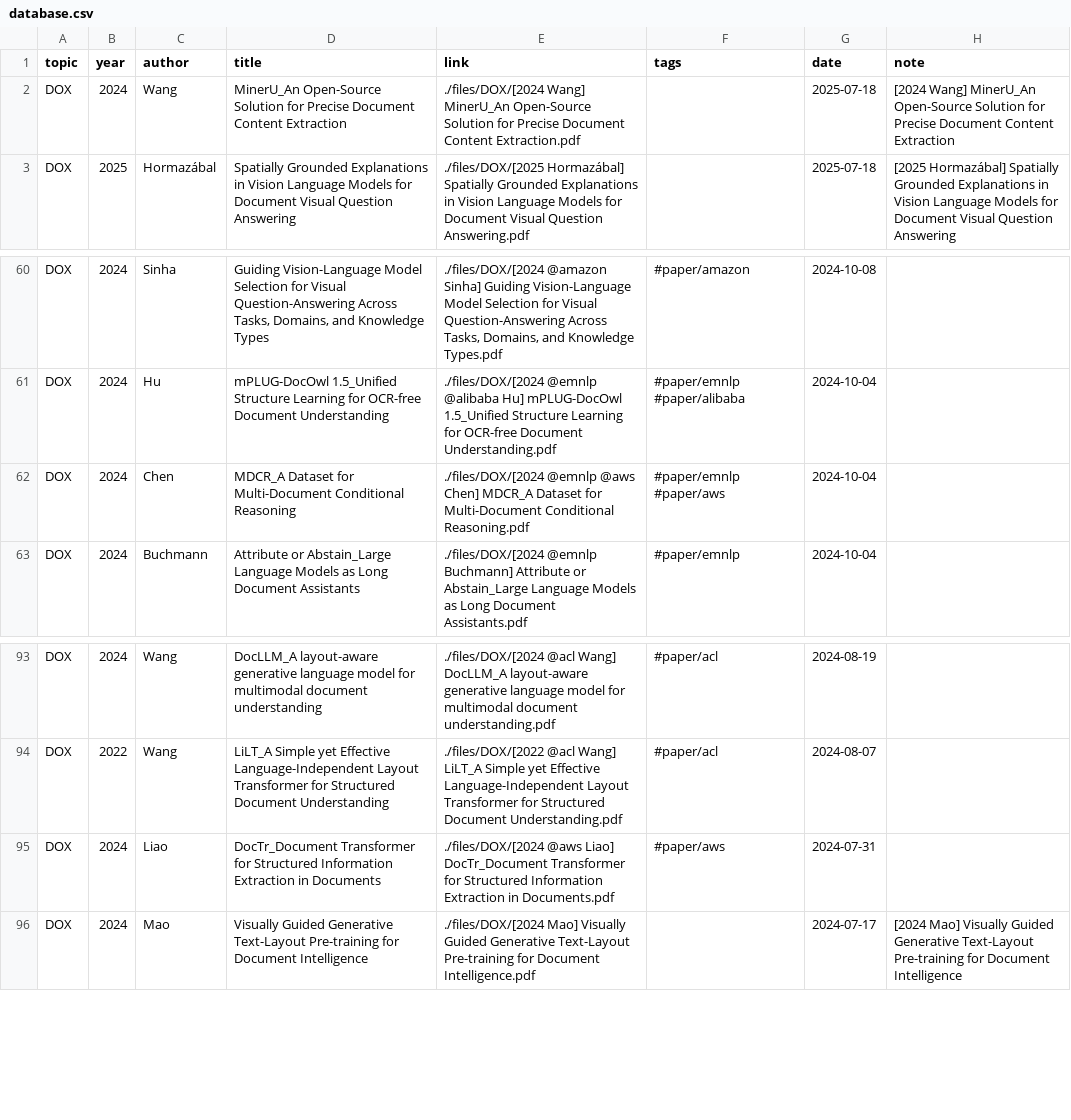
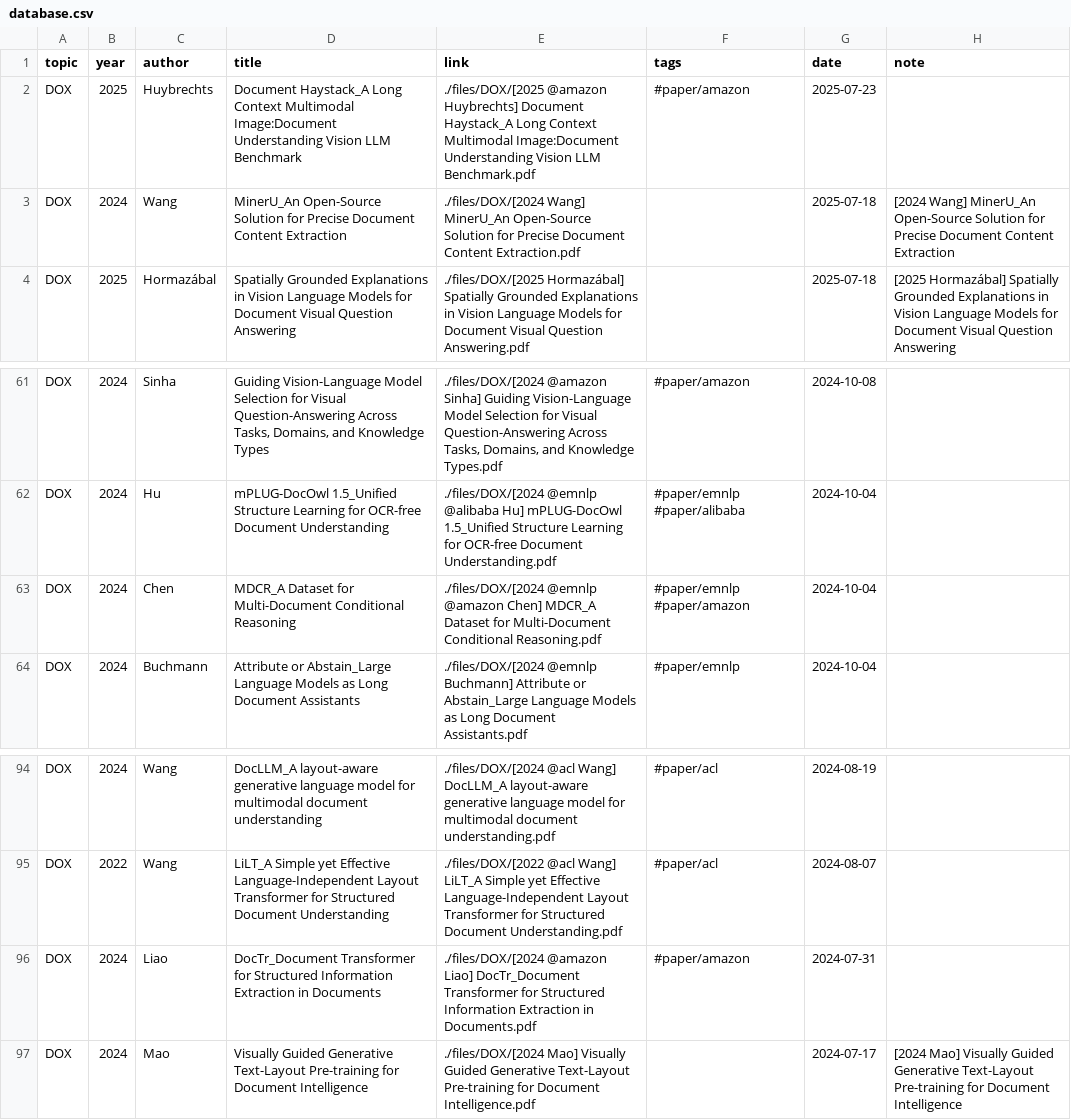
Before and after one commit to Gwanbou/Papers, a CSV file: automation/database.csv, drawn as a sheet; only a part is shown, gaps mark what is left out.

Commit message:
add papers

```diff
--- a/automation/database.csv
+++ b/automation/database.csv
@@ -1,2 +1,3 @@
 topic,year,author,title,link,tags,date,note
+DOX,2025,Huybrechts,Document Haystack_A Long Context Multimodal Image:Document Understanding Vision LLM Benchmark,./files/DOX/[2025 @amazon Huybrechts] Document Haystack_A Long Context Multimodal Image:Document Understanding Vision LLM Benchmark.pdf,#paper/amazon,2025-07-23,
 DOX,2024,Wang,MinerU_An Open-Source Solution for Precise Document Content Extraction,./files/DOX/[2024 Wang] MinerU_An Open-Source Solution for Precise Document Content Extraction.pdf,,2025-07-18,[2024 Wang] MinerU_An Open-Source Solution for Precise Document Content Extraction
@@ -61,3 +62,3 @@ DOX,2024,Sinha,"Guiding Vision-Language Model Selection for Visual Question-Answ
 DOX,2024,Hu,mPLUG-DocOwl 1.5_Unified Structure Learning for OCR-free Document Understanding,./files/DOX/[2024 @emnlp @alibaba Hu] mPLUG-DocOwl 1.5_Unified Structure Learning for OCR-free Document Understanding.pdf,#paper/emnlp #paper/alibaba,2024-10-04,
-DOX,2024,Chen,MDCR_A Dataset for Multi-Document Conditional Reasoning,./files/DOX/[2024 @emnlp @aws Chen] MDCR_A Dataset for Multi-Document Conditional Reasoning.pdf,#paper/emnlp #paper/aws,2024-10-04,
+DOX,2024,Chen,MDCR_A Dataset for Multi-Document Conditional Reasoning,./files/DOX/[2024 @emnlp @amazon Chen] MDCR_A Dataset for Multi-Document Conditional Reasoning.pdf,#paper/emnlp #paper/amazon,2024-10-04,
 DOX,2024,Buchmann,Attribute or Abstain_Large Language Models as Long Document Assistants,./files/DOX/[2024 @emnlp Buchmann] Attribute or Abstain_Large Language Models as Long Document Assistants.pdf,#paper/emnlp,2024-10-04,
@@ -94,3 +95,3 @@ DOX,2024,Wang,DocLLM_A layout-aware generative language model for multimodal doc
 DOX,2022,Wang,LiLT_A Simple yet Effective Language-Independent Layout Transformer for Structured Document Understanding,./files/DOX/[2022 @acl Wang] LiLT_A Simple yet Effective Language-Independent Layout Transformer for Structured Document Understanding.pdf,#paper/acl,2024-08-07,
-DOX,2024,Liao,DocTr_Document Transformer for Structured Information Extraction in Documents,./files/DOX/[2024 @aws Liao] DocTr_Document Transformer for Structured Information Extraction in Documents.pdf,#paper/aws,2024-07-31,
+DOX,2024,Liao,DocTr_Document Transformer for Structured Information Extraction in Documents,./files/DOX/[2024 @amazon Liao] DocTr_Document Transformer for Structured Information Extraction in Documents.pdf,#paper/amazon,2024-07-31,
 DOX,2024,Mao,Visually Guided Generative Text-Layout Pre-training for Document Intelligence,./files/DOX/[2024 Mao] Visually Guided Generative Text-Layout Pre-training for Document Intelligence.pdf,,2024-07-17,[2024 Mao] Visually Guided Generative Text-Layout Pre-training for Document Intelligence
```
Also changed, not shown: 5 other files.
